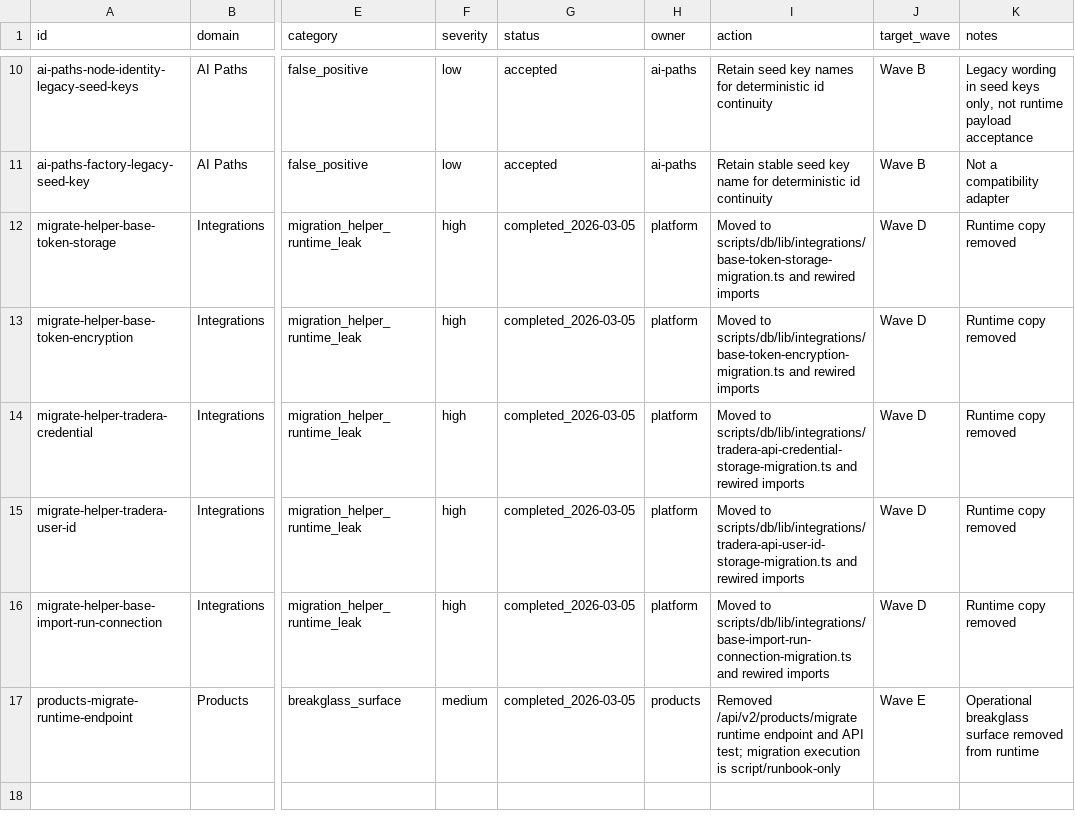
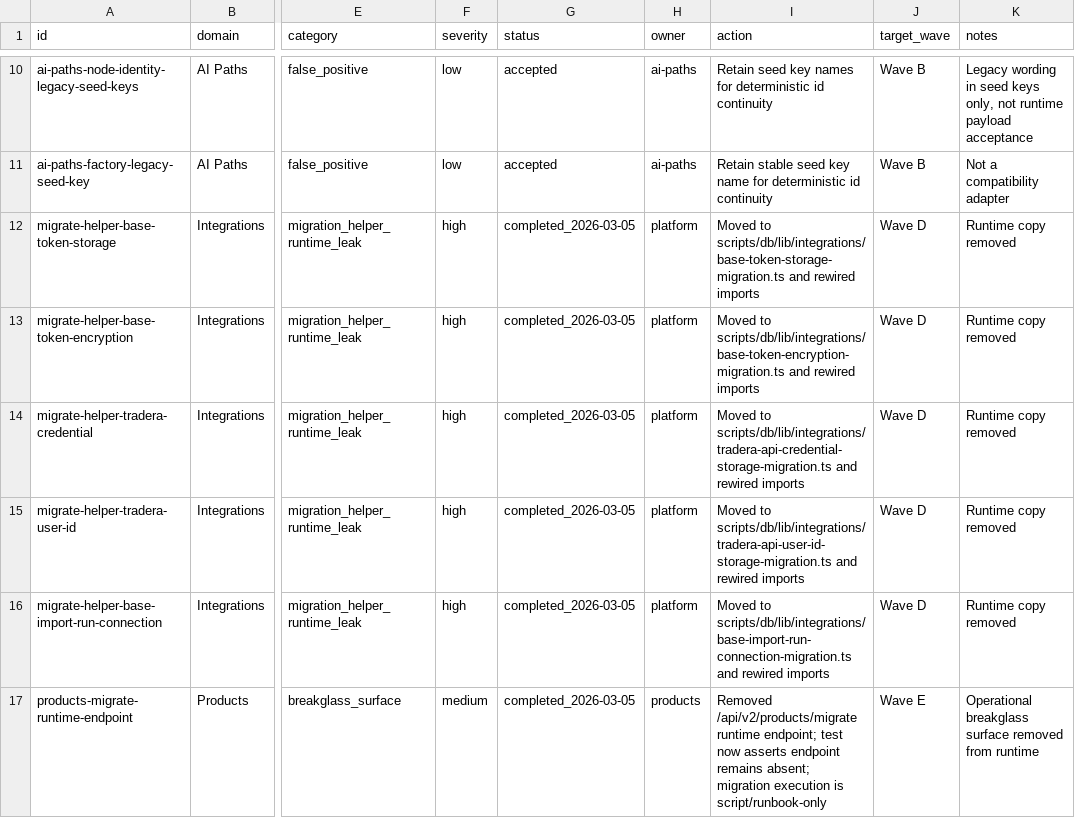
Before and after one commit to michalmatynia/geminitestapp, a CSV file: docs/canonical-prune-backlog-2026-03-05.csv, drawn as a sheet; only a part is shown, gaps mark what is left out; the diff names each change by its address in the sheet, - before the commit and + after, or states it on an @@ line.

```diff
--- a/docs/canonical-prune-backlog-2026-03-05.csv
+++ b/docs/canonical-prune-backlog-2026-03-05.csv
-I17 (action): …/api/v2/products/migrate runtime endpoint and API test; migration execution…
+I17 (action): …/api/v2/products/migrate runtime endpoint; test now asserts endpoint remains absent; migration execution…
```
Also changed, not shown: 42 other files.
